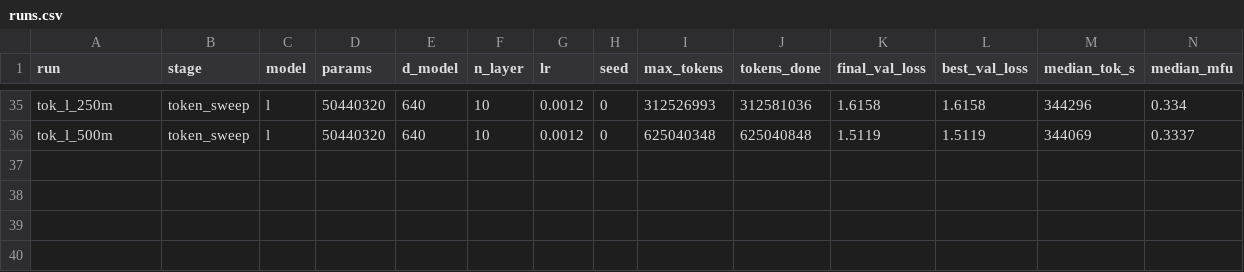
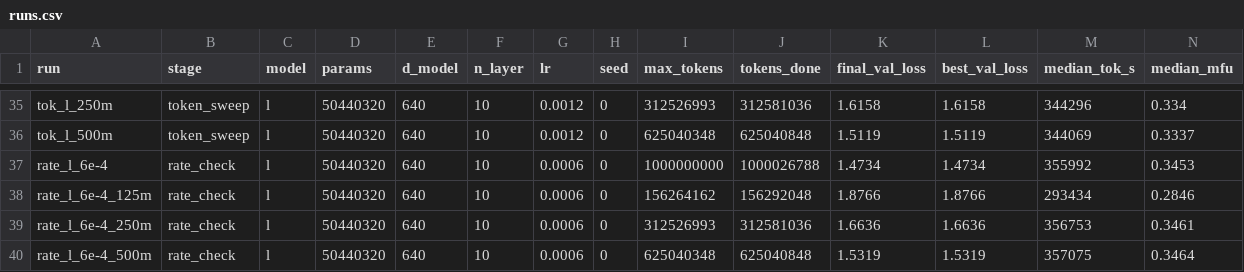
Before and after one commit to AshishSinha5/chess-lm, a CSV file: results/runs.csv, drawn as a sheet; only a part is shown, gaps mark what is left out; rows hold the shown columns only; the diff names each change by its address in the sheet, - before the commit and + after, or states it on an @@ line.

```diff
--- a/results/runs.csv
+++ b/results/runs.csv
+row 37: rate_l_6e-4 | rate_check | l | 50440320 | 640 | 10 | 0.0006 | 0 | 1000000000 | 1000026788 | 1.4734 | 1.4734 | 355992 | 0.3453
+row 38: rate_l_6e-4_125m | rate_check | l | 50440320 | 640 | 10 | 0.0006 | 0 | 156264162 | 156292048 | 1.8766 | 1.8766 | 293434 | 0.2846
+row 39: rate_l_6e-4_250m | rate_check | l | 50440320 | 640 | 10 | 0.0006 | 0 | 312526993 | 312581036 | 1.6636 | 1.6636 | 356753 | 0.3461
+row 40: rate_l_6e-4_500m | rate_check | l | 50440320 | 640 | 10 | 0.0006 | 0 | 625040348 | 625040848 | 1.5319 | 1.5319 | 357075 | 0.3464
```
Also changed, not shown: 21 other files.
